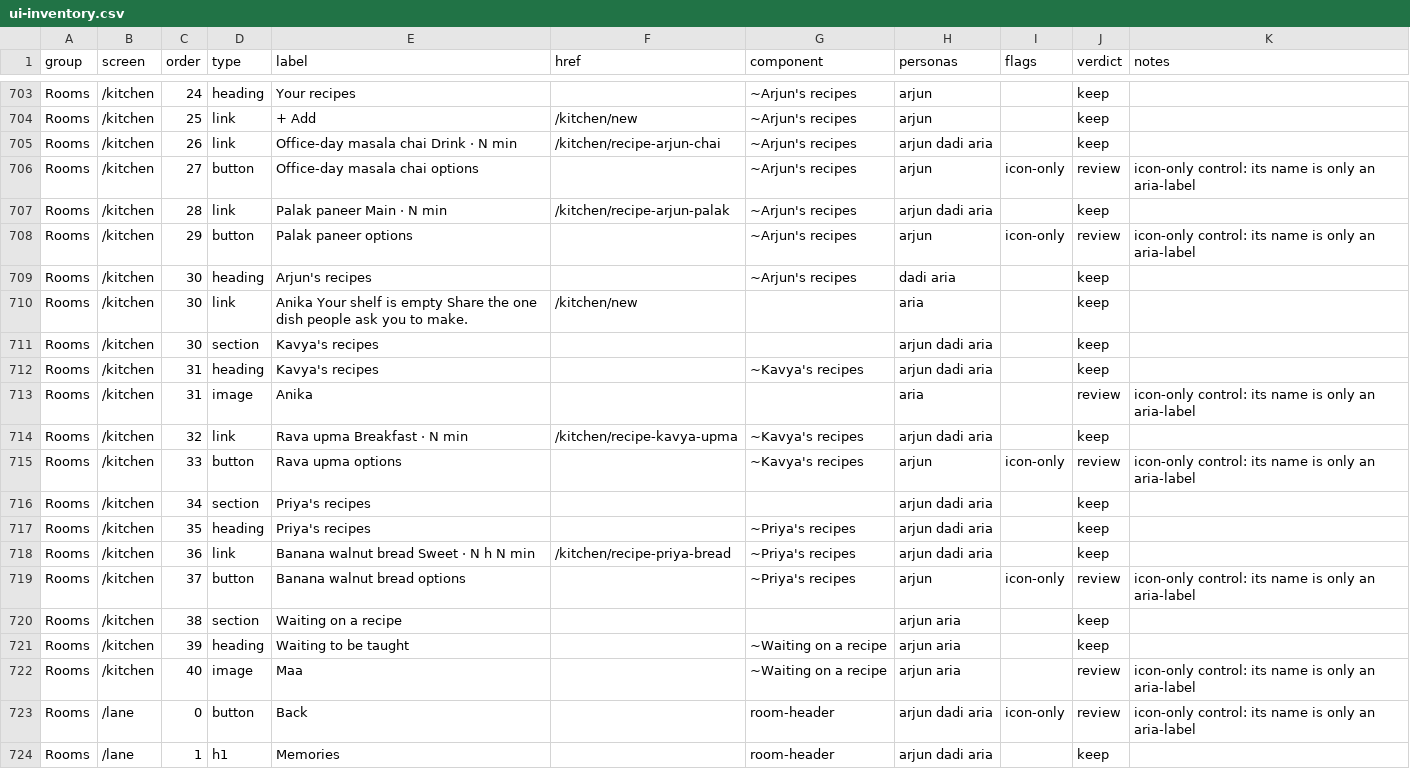
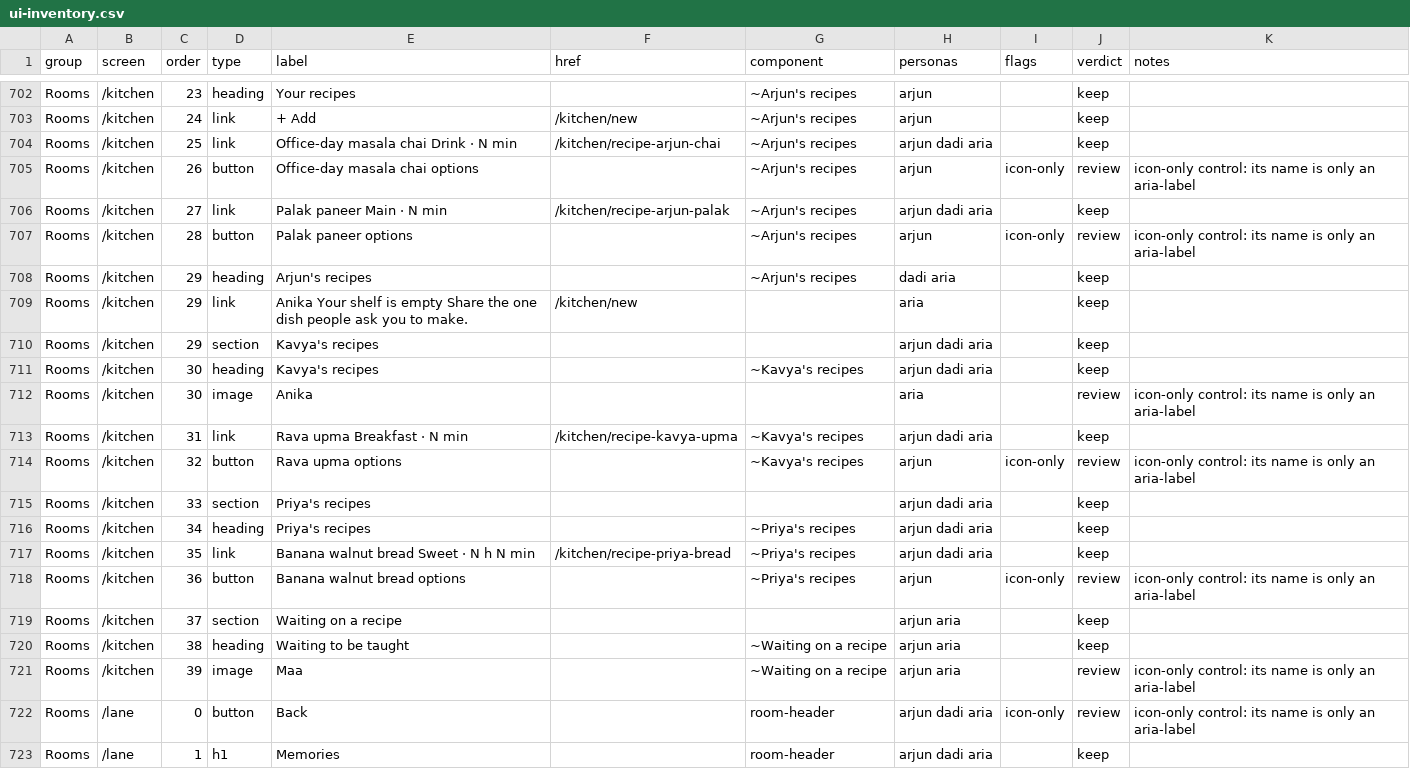
Before and after one commit to Sanjeevlabs/Nearer, a CSV file: docs/ui-inventory.csv, drawn as a sheet; only a part is shown, gaps mark what is left out; addresses are those after the commit; the diff covers the shown part only; the diff names each change by its address in the sheet, - before the commit and + after, or states it on an @@ line.

Commit message:
Kitchen: every recipe has a picture, adding one takes a minute, and Muse can surprise you (#91)
* Work order: Kitchen: every recipe has a picture, adding one takes a minute, and Muse can surprise you

* Work order: wording that passes the repo's private-topics check

* Bring recipe capture and chef suggestions into Kitchen sheets

* Ask before recording and exercise photo and voice recipes

* Finish Kitchen preferences and regenerate the UI inventory

```diff
--- a/docs/ui-inventory.csv
+++ b/docs/ui-inventory.csv
-C702 (order): 24
+C702 (order): 23
-C703 (order): 25
+C703 (order): 24
-C704 (order): 26
+C704 (order): 25
-C705 (order): 27
+C705 (order): 26
-C706 (order): 28
+C706 (order): 27
-C707 (order): 29
+C707 (order): 28
-C708:C710 (order): 30
+C708:C710 (order): 29
-C711:C712 (order): 31
+C711:C712 (order): 30
-C713 (order): 32
+C713 (order): 31
-C714 (order): 33
+C714 (order): 32
-C715 (order): 34
+C715 (order): 33
-C716 (order): 35
+C716 (order): 34
-C717 (order): 36
+C717 (order): 35
-C718 (order): 37
+C718 (order): 36
-C719 (order): 38
+C719 (order): 37
-C720 (order): 39
+C720 (order): 38
-C721 (order): 40
+C721 (order): 39
```
Also changed, not shown: 1 removed row and 24 edited cells elsewhere in this file, 16 other files.
